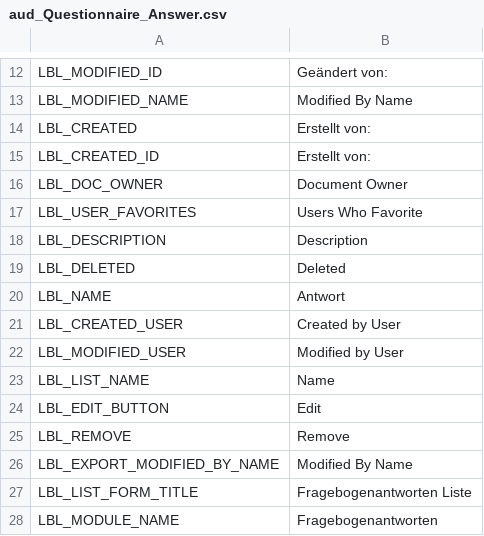
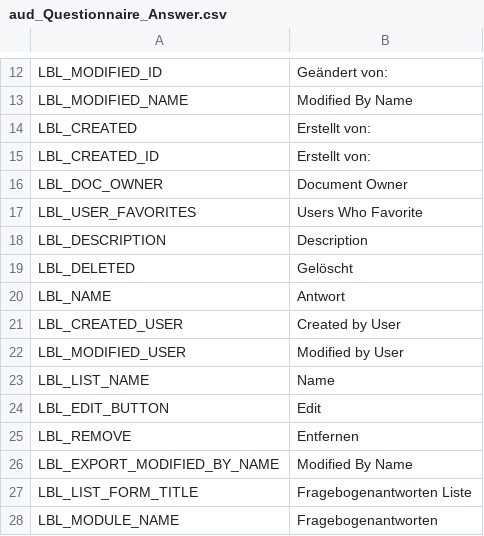
Before and after one commit to rt-husnain/testCsv, a CSV file: mod_strings/aud_Questionnaire_Answer.csv, drawn as a sheet; only a part is shown, gaps mark what is left out.

```diff
--- a/mod_strings/aud_Questionnaire_Answer.csv
+++ b/mod_strings/aud_Questionnaire_Answer.csv
@@ -18,3 +18,3 @@ LBL_USER_FAVORITES,Users Who Favorite
 LBL_DESCRIPTION,Description
-LBL_DELETED,Deleted
+LBL_DELETED,Gelöscht
 LBL_NAME,Antwort
@@ -24,3 +24,3 @@ LBL_LIST_NAME,Name
 LBL_EDIT_BUTTON,Edit
-LBL_REMOVE,Remove
+LBL_REMOVE,Entfernen
 LBL_EXPORT_MODIFIED_BY_NAME,Modified By Name
```
Also changed, not shown: dropdowns/aud_advisor_status_list.csv, mod_strings/aud_Campaign_File_History.csv, 31 other files.
